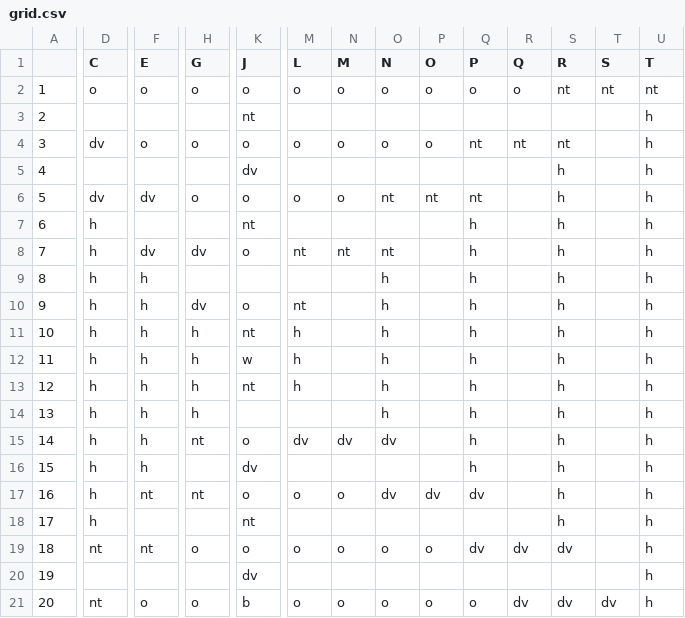
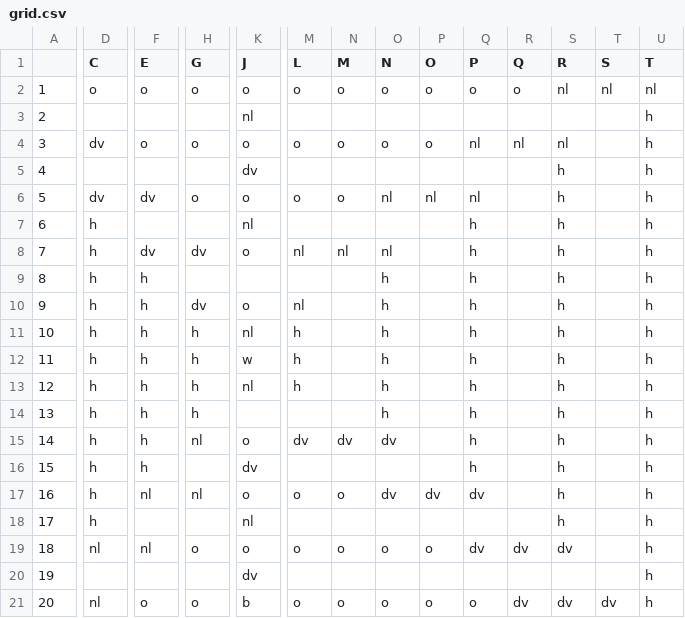
Before and after one commit to shira-kam/pts-maze-adventure, a CSV file: level-9/grid.csv, drawn as a sheet; only a part is shown, gaps mark what is left out; the diff covers the shown part only; the diff names each change by its address in the sheet, - before the commit and + after, or states it on an @@ line.

```diff
--- a/level-9/grid.csv
+++ b/level-9/grid.csv
-S2 (R): nt
+S2 (R): nl
-T2 (S): nt
+T2 (S): nl
-U2 (T): nt
+U2 (T): nl
-K3 (J): nt
+K3 (J): nl
-Q4 (P): nt
+Q4 (P): nl
-R4 (Q): nt
+R4 (Q): nl
-S4 (R): nt
+S4 (R): nl
-O6 (N): nt
+O6 (N): nl
-P6 (O): nt
+P6 (O): nl
-Q6 (P): nt
+Q6 (P): nl
-K7 (J): nt
+K7 (J): nl
-M8 (L): nt
+M8 (L): nl
-N8 (M): nt
+N8 (M): nl
-O8 (N): nt
+O8 (N): nl
-M10 (L): nt
+M10 (L): nl
-K11 (J): nt
+K11 (J): nl
-K13 (J): nt
+K13 (J): nl
-H15 (G): nt
+H15 (G): nl
-F17 (E): nt
+F17 (E): nl
-H17 (G): nt
+H17 (G): nl
-K18 (J): nt
+K18 (J): nl
-D19 (C): nt
+D19 (C): nl
-F19 (E): nt
+F19 (E): nl
-D21 (C): nt
+D21 (C): nl
```
Also changed, not shown: 7 edited cells elsewhere in this file, level-10/grid.csv, level-8/grid.csv, 35 other files.
